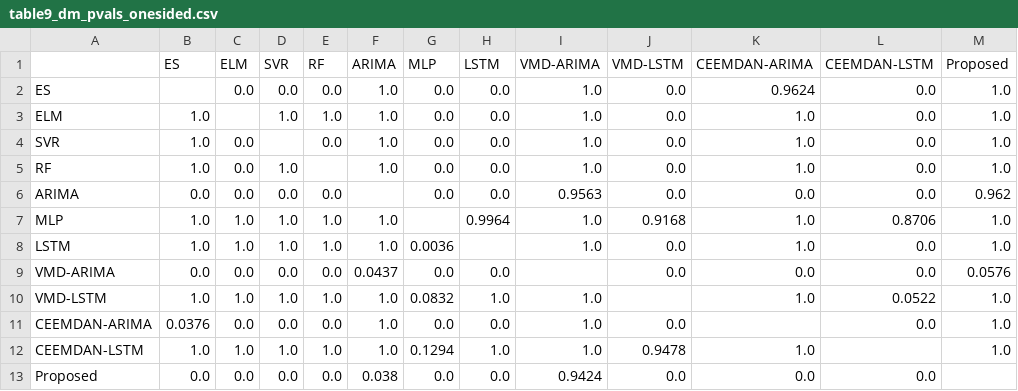
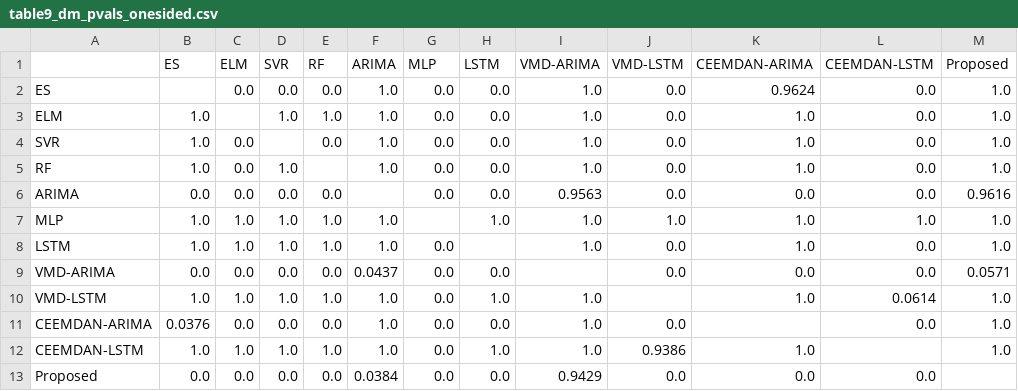
Before and after one commit to Crystal-Blaze13/Silver_RC, a CSV file: gold_daily_code/results/tables/table9_dm_pvals_onesided.csv, drawn as a sheet.

```diff
--- a/gold_daily_code/results/tables/table9_dm_pvals_onesided.csv
+++ b/gold_daily_code/results/tables/table9_dm_pvals_onesided.csv
@@ -5,9 +5,9 @@ SVR,1.0,0.0,,0.0,1.0,0.0,0.0,1.0,0.0,1.0,0.0,1.0
 RF,1.0,0.0,1.0,,1.0,0.0,0.0,1.0,0.0,1.0,0.0,1.0
-ARIMA,0.0,0.0,0.0,0.0,,0.0,0.0,0.9563,0.0,0.0,0.0,0.962
-MLP,1.0,1.0,1.0,1.0,1.0,,0.9964,1.0,0.9168,1.0,0.8706,1.0
-LSTM,1.0,1.0,1.0,1.0,1.0,0.0036,,1.0,0.0,1.0,0.0,1.0
-VMD-ARIMA,0.0,0.0,0.0,0.0,0.0437,0.0,0.0,,0.0,0.0,0.0,0.0576
-VMD-LSTM,1.0,1.0,1.0,1.0,1.0,0.0832,1.0,1.0,,1.0,0.0522,1.0
+ARIMA,0.0,0.0,0.0,0.0,,0.0,0.0,0.9563,0.0,0.0,0.0,0.9616
+MLP,1.0,1.0,1.0,1.0,1.0,,1.0,1.0,1.0,1.0,1.0,1.0
+LSTM,1.0,1.0,1.0,1.0,1.0,0.0,,1.0,0.0,1.0,0.0,1.0
+VMD-ARIMA,0.0,0.0,0.0,0.0,0.0437,0.0,0.0,,0.0,0.0,0.0,0.0571
+VMD-LSTM,1.0,1.0,1.0,1.0,1.0,0.0,1.0,1.0,,1.0,0.0614,1.0
 CEEMDAN-ARIMA,0.0376,0.0,0.0,0.0,1.0,0.0,0.0,1.0,0.0,,0.0,1.0
-CEEMDAN-LSTM,1.0,1.0,1.0,1.0,1.0,0.1294,1.0,1.0,0.9478,1.0,,1.0
-Proposed,0.0,0.0,0.0,0.0,0.038,0.0,0.0,0.9424,0.0,0.0,0.0,
+CEEMDAN-LSTM,1.0,1.0,1.0,1.0,1.0,0.0,1.0,1.0,0.9386,1.0,,1.0
+Proposed,0.0,0.0,0.0,0.0,0.0384,0.0,0.0,0.9429,0.0,0.0,0.0,
```
Also changed, not shown: gold_daily_code/results/tables/table9_dm_pvals_twosided.csv, silver/results/tables/table11_decomp_trading.csv, 53 other files.
